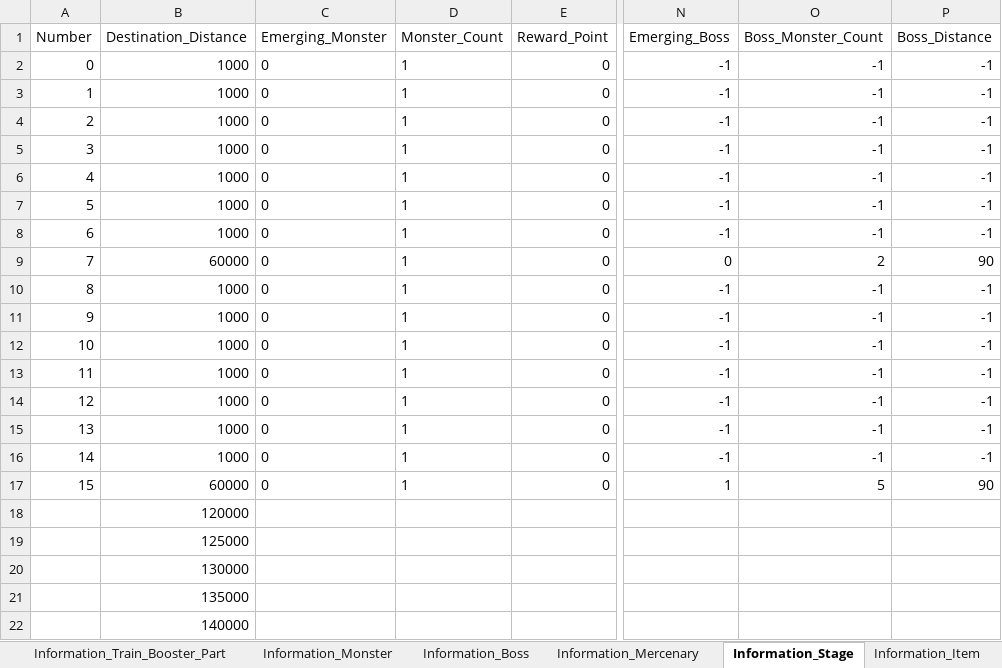
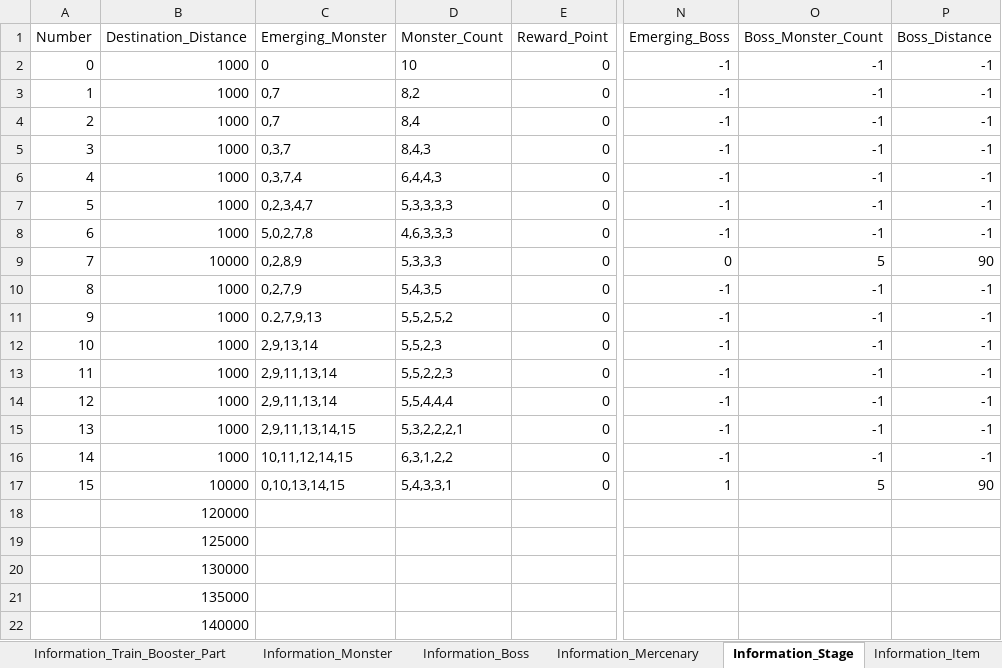
Before and after one commit to kmk5844/NiarT_Pro, an Excel workbook: Train/Assets/_Data_Game/Game_DataTable.xlsx, sheet Information_Stage, drawn as a sheet; only a part is shown, gaps mark what is left out; values as stored, in another font and other column widths than the file's, no borders; charts and pictures not drawn; the diff names each change by its address in the sheet, - before the commit and + after, or states it on an @@ line.

```diff
--- a/Train/Assets/_Data_Game/Game_DataTable.xlsx (sheet Information_Stage)
+++ b/Train/Assets/_Data_Game/Game_DataTable.xlsx (sheet Information_Stage)
-D2 (Monster_Count): 1
+D2 (Monster_Count): 10
-C3:C4 (Emerging_Monster): 0
+C3:C4 (Emerging_Monster): 0,7
-D3 (Monster_Count): 1
+D3 (Monster_Count): 8,2
-D4 (Monster_Count): 1
+D4 (Monster_Count): 8,4
-C5 (Emerging_Monster): 0
+C5 (Emerging_Monster): 0,3,7
-D5 (Monster_Count): 1
+D5 (Monster_Count): 8,4,3
-C6 (Emerging_Monster): 0
+C6 (Emerging_Monster): 0,3,7,4
-D6 (Monster_Count): 1
+D6 (Monster_Count): 6,4,4,3
-C7 (Emerging_Monster): 0
+C7 (Emerging_Monster): 0,2,3,4,7
-D7 (Monster_Count): 1
+D7 (Monster_Count): 5,3,3,3,3
-C8 (Emerging_Monster): 0
+C8 (Emerging_Monster): 5,0,2,7,8
-D8 (Monster_Count): 1
+D8 (Monster_Count): 4,6,3,3,3
-B9 (Destination_Distance): 60000
+B9 (Destination_Distance): 10000
-C9 (Emerging_Monster): 0
+C9 (Emerging_Monster): 0,2,8,9
-D9 (Monster_Count): 1
+D9 (Monster_Count): 5,3,3,3
-O9 (Boss_Monster_Count): 2
+O9 (Boss_Monster_Count): 5
-C10 (Emerging_Monster): 0
+C10 (Emerging_Monster): 0,2,7,9
-D10 (Monster_Count): 1
+D10 (Monster_Count): 5,4,3,5
-C11 (Emerging_Monster): 0
+C11 (Emerging_Monster): 0.2,7,9,13
-D11 (Monster_Count): 1
+D11 (Monster_Count): 5,5,2,5,2
-C12 (Emerging_Monster): 0
+C12 (Emerging_Monster): 2,9,13,14
-D12 (Monster_Count): 1
+D12 (Monster_Count): 5,5,2,3
-C13:C14 (Emerging_Monster): 0
+C13:C14 (Emerging_Monster): 2,9,11,13,14
-D13 (Monster_Count): 1
+D13 (Monster_Count): 5,5,2,2,3
-D14 (Monster_Count): 1
+D14 (Monster_Count): 5,5,4,4,4
-C15 (Emerging_Monster): 0
+C15 (Emerging_Monster): 2,9,11,13,14,15
-D15 (Monster_Count): 1
+D15 (Monster_Count): 5,3,2,2,2,1
-C16 (Emerging_Monster): 0
+C16 (Emerging_Monster): 10,11,12,14,15
-D16 (Monster_Count): 1
+D16 (Monster_Count): 6,3,1,2,2
-B17 (Destination_Distance): 60000
+B17 (Destination_Distance): 10000
-C17 (Emerging_Monster): 0
+C17 (Emerging_Monster): 0,10,13,14,15
-D17 (Monster_Count): 1
+D17 (Monster_Count): 5,4,3,3,1
```
Also changed, not shown: sheet Information_Scene, Train/Assets/_Data_Story/Story_DataTable.xlsx, 49 other files.
